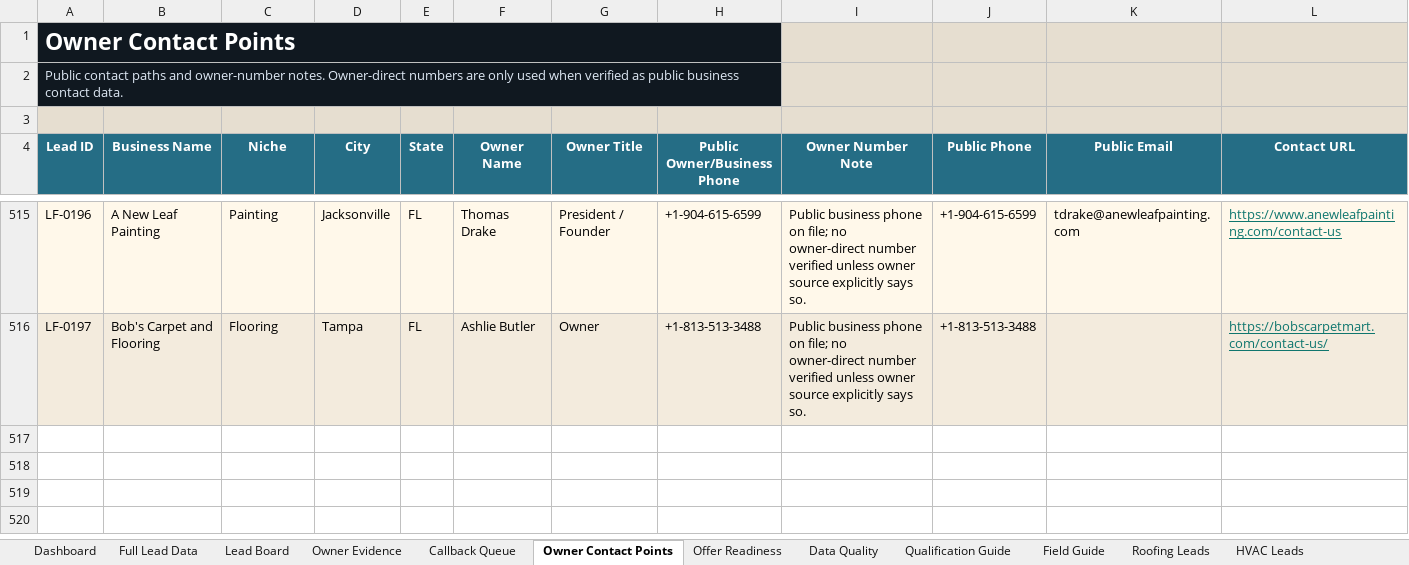
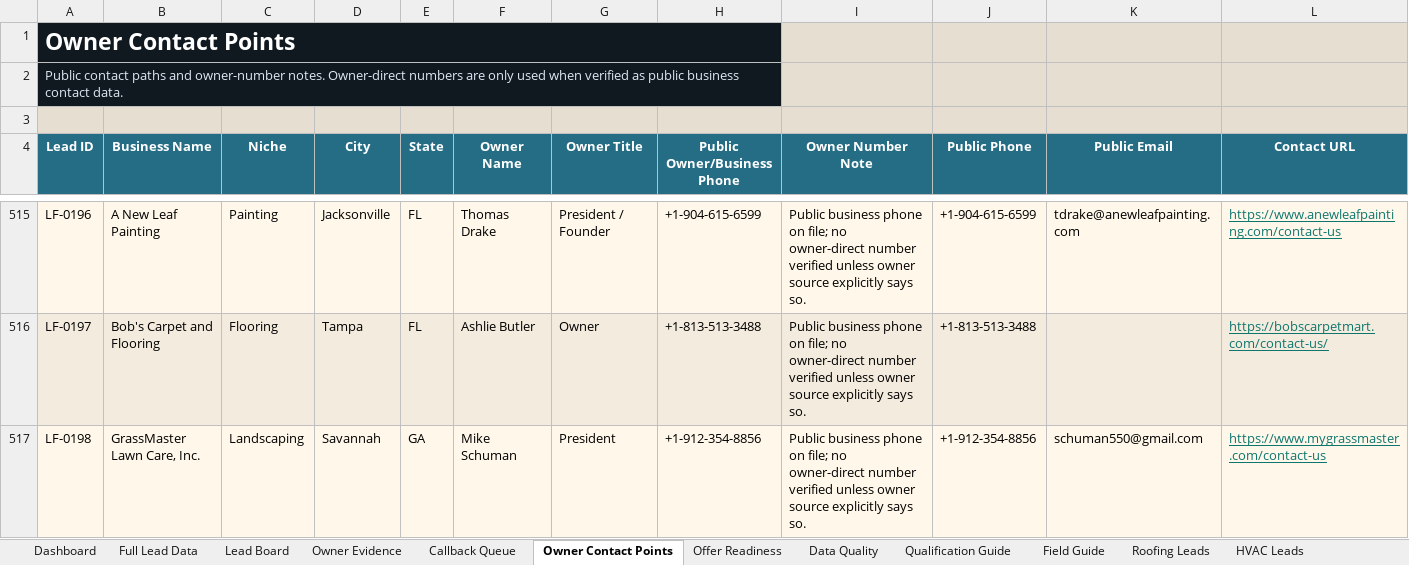
Before and after one commit to x0VIER/leadforge-reboot, an Excel workbook: LeadForge_Reboot/data/views/LeadForge_Master_Viewer.xlsx, sheet Owner Contact Points, drawn as a sheet; only a part is shown, gaps mark what is left out; values as stored, in another font and other column widths than the file's, no borders; rows hold the shown columns only; the diff names each change by its address in the sheet, - before the commit and + after, or states it on an @@ line.

Commit message:
Merge Savannah GrassMaster lead

```diff
--- a/LeadForge_Reboot/data/views/LeadForge_Master_Viewer.xlsx (sheet Owner Contact Points)
+++ b/LeadForge_Reboot/data/views/LeadForge_Master_Viewer.xlsx (sheet Owner Contact Points)
+row 517: LF-0198 | GrassMaster Lawn Care, Inc. | Landscaping | Savannah | GA | Mike Schuman | President | +1-912-354-8856 | Public business phone on file; no owner-direct number verified unless owner source explicitly says so. | +1-912-354-8856 | schuman550@gmail.com | https://www.mygrassmaster.com/contact-us
```
Also changed, not shown: sheet Data Quality, sheet Landscaping Leads, sheet Full Lead Data, sheet Lead Board, sheet Offer Readiness, sheet Dashboard, 2 more sheets, other sheet tabs, 20 other files.
